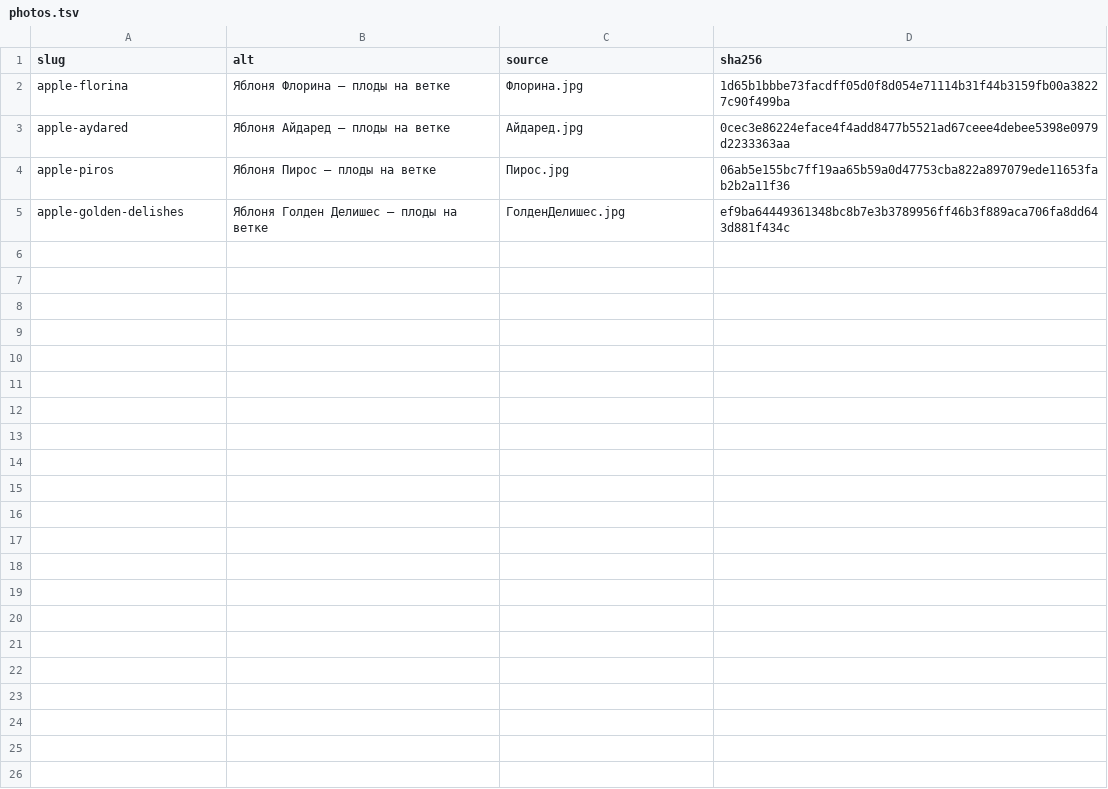
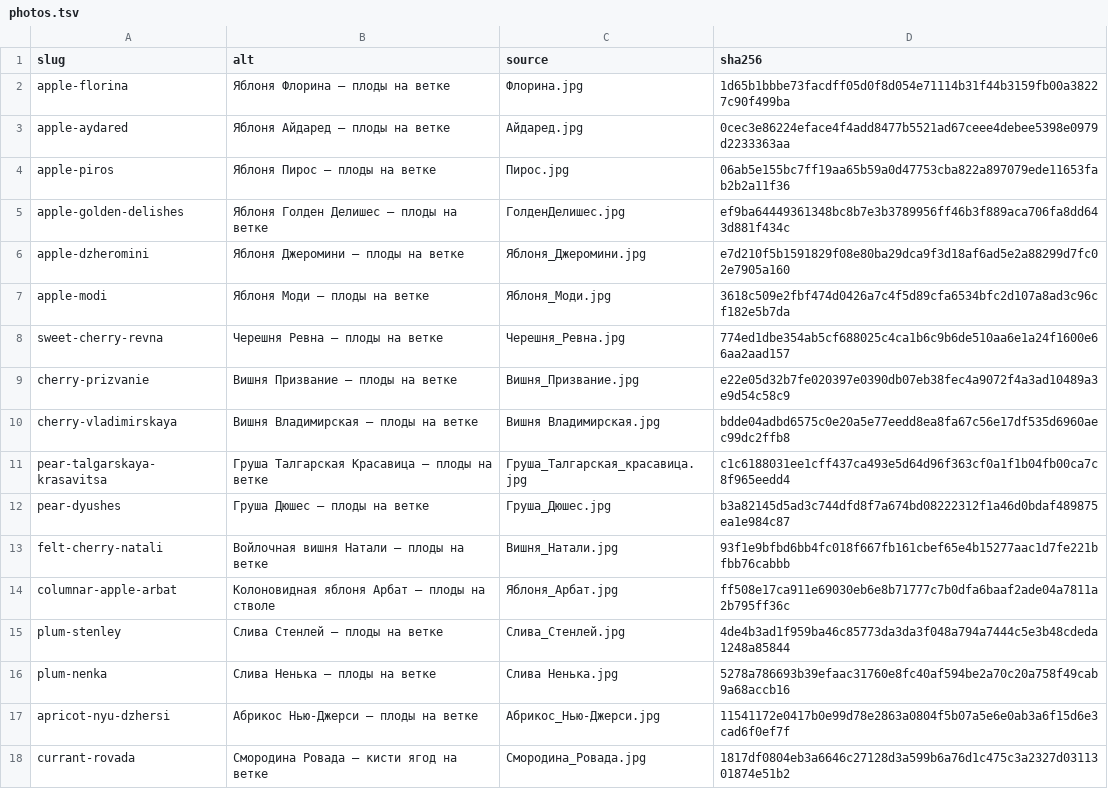
Before and after one commit to vyacheslavtolmachev-design/melihov, a TSV file: wordpress/catalog/photos.tsv, drawn as a sheet; the diff names each change by its address in the sheet, - before the commit and + after, or states it on an @@ line.

```diff
--- a/wordpress/catalog/photos.tsv
+++ b/wordpress/catalog/photos.tsv
+row 6: apple-dzheromini | Яблоня Джеромини — плоды на ветке | Яблоня_Джеромини.jpg | e7d210f5b1591829f08e80ba29dca9f3d18af6ad5e2a88299d7fc02e7905a160
+row 7: apple-modi | Яблоня Моди — плоды на ветке | Яблоня_Моди.jpg | 3618c509e2fbf474d0426a7c4f5d89cfa6534bfc2d107a8ad3c96cf182e5b7da
+row 8: sweet-cherry-revna | Черешня Ревна — плоды на ветке | Черешня_Ревна.jpg | 774ed1dbe354ab5cf688025c4ca1b6c9b6de510aa6e1a24f1600e66aa2aad157
+row 9: cherry-prizvanie | Вишня Призвание — плоды на ветке | Вишня_Призвание.jpg | e22e05d32b7fe020397e0390db07eb38fec4a9072f4a3ad10489a3e9d54c58c9
+row 10: cherry-vladimirskaya | Вишня Владимирская — плоды на ветке | Вишня Владимирская.jpg | bdde04adbd6575c0e20a5e77eedd8ea8fa67c56e17df535d6960aec99dc2ffb8
+row 11: pear-talgarskaya-krasavitsa | Груша Талгарская Красавица — плоды на ветке | Груша_Талгарская_красавица.jpg | c1c6188031ee1cff437ca493e5d64d96f363cf0a1f1b04fb00ca7c8f965eedd4
+row 12: pear-dyushes | Груша Дюшес — плоды на ветке | Груша_Дюшес.jpg | b3a82145d5ad3c744dfd8f7a674bd08222312f1a46d0bdaf489875ea1e984c87
+row 13: felt-cherry-natali | Войлочная вишня Натали — плоды на ветке | Вишня_Натали.jpg | 93f1e9bfbd6bb4fc018f667fb161cbef65e4b15277aac1d7fe221bfbb76cabbb
+row 14: columnar-apple-arbat | Колоновидная яблоня Арбат — плоды на стволе | Яблоня_Арбат.jpg | ff508e17ca911e69030eb6e8b71777c7b0dfa6baaf2ade04a7811a2b795ff36c
+row 15: plum-stenley | Слива Стенлей — плоды на ветке | Слива_Стенлей.jpg | 4de4b3ad1f959ba46c85773da3da3f048a794a7444c5e3b48cdeda1248a85844
+row 16: plum-nenka | Слива Ненька — плоды на ветке | Слива Ненька.jpg | 5278a786693b39efaac31760e8fc40af594be2a70c20a758f49cab9a68accb16
+row 17: apricot-nyu-dzhersi | Абрикос Нью-Джерси — плоды на ветке | Абрикос_Нью-Джерси.jpg | 11541172e0417b0e99d78e2863a0804f5b07a5e6e0ab3a6f15d6e3cad6f0ef7f
+row 18: currant-rovada | Смородина Ровада — кисти ягод на ветке | Смородина_Ровада.jpg | 1817df0804eb3a6646c27128d3a599b6a76d1c475c3a2327d0311301874e51b2
```
Also changed, not shown: 16 other files.
